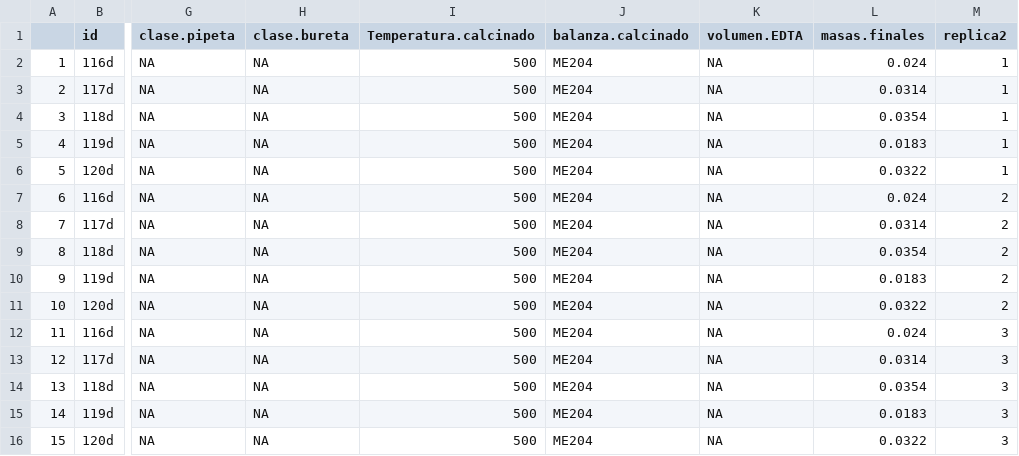
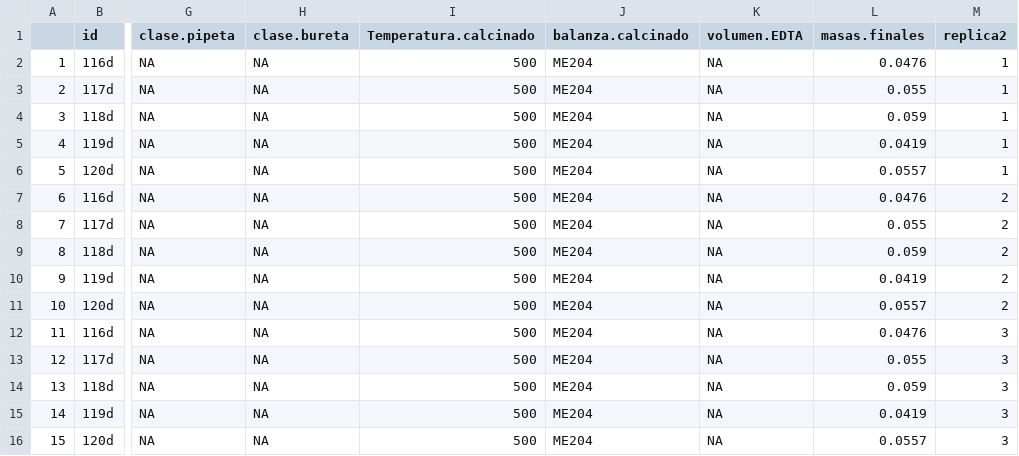
Before and after one commit to afbeltranr/TablasExtraExamen, a CSV file: TablaExtra2.csv, drawn as a sheet; only a part is shown, gaps mark what is left out; the diff names each change by its address in the sheet, - before the commit and + after, or states it on an @@ line.

```diff
--- a/TablaExtra2.csv
+++ b/TablaExtra2.csv
-L2 (masas.finales): 0.024
+L2 (masas.finales): 0.0476
-L3 (masas.finales): 0.0314
+L3 (masas.finales): 0.055
-L4 (masas.finales): 0.0354
+L4 (masas.finales): 0.059
-L5 (masas.finales): 0.0183
+L5 (masas.finales): 0.0419
-L6 (masas.finales): 0.0322
+L6 (masas.finales): 0.0557
-L7 (masas.finales): 0.024
+L7 (masas.finales): 0.0476
-L8 (masas.finales): 0.0314
+L8 (masas.finales): 0.055
-L9 (masas.finales): 0.0354
+L9 (masas.finales): 0.059
-L10 (masas.finales): 0.0183
+L10 (masas.finales): 0.0419
-L11 (masas.finales): 0.0322
+L11 (masas.finales): 0.0557
-L12 (masas.finales): 0.024
+L12 (masas.finales): 0.0476
-L13 (masas.finales): 0.0314
+L13 (masas.finales): 0.055
-L14 (masas.finales): 0.0354
+L14 (masas.finales): 0.059
-L15 (masas.finales): 0.0183
+L15 (masas.finales): 0.0419
-L16 (masas.finales): 0.0322
+L16 (masas.finales): 0.0557
```
Also changed, not shown: TablaExtra1.csv, TablaExtra10.csv, 7 other files.
